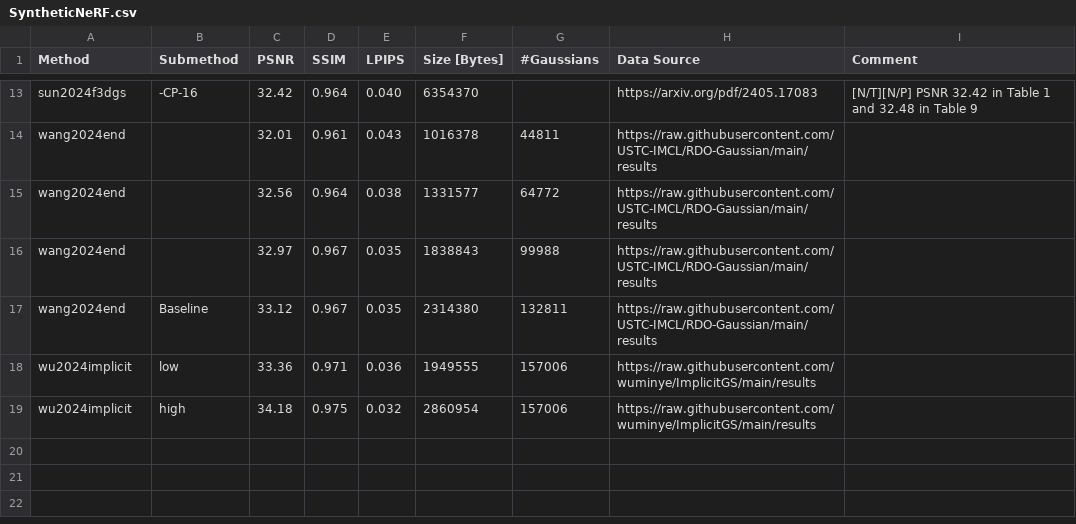
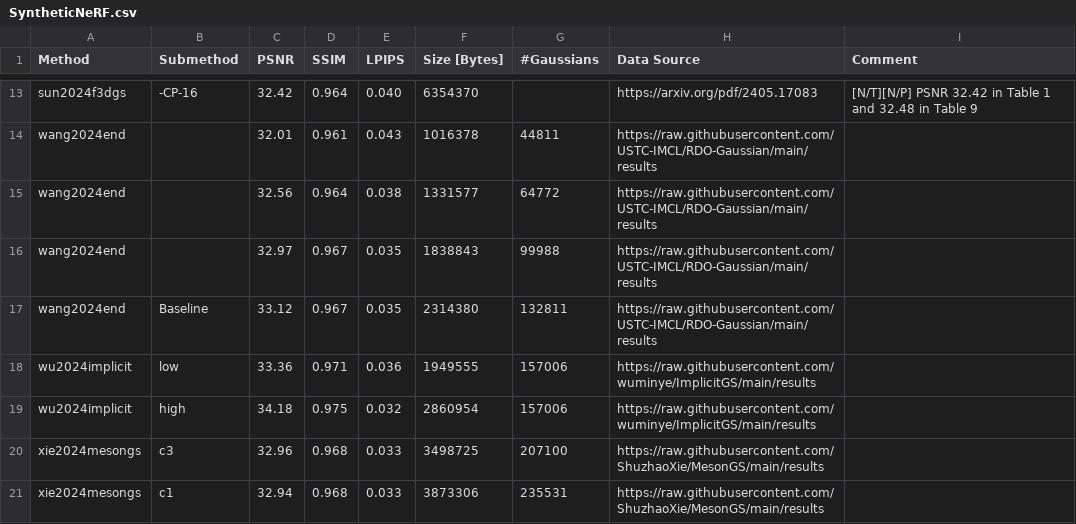
Before and after one commit to w-m/3dgs-compression-survey, a CSV file: results/SyntheticNeRF.csv, drawn as a sheet; only a part is shown, gaps mark what is left out; the diff names each change by its address in the sheet, - before the commit and + after, or states it on an @@ line.

```diff
--- a/results/SyntheticNeRF.csv
+++ b/results/SyntheticNeRF.csv
+row 20: xie2024mesongs | c3 | 32.96 | 0.968 | 0.033 | 3498725 | 207100 | https://raw.githubusercontent.com/ShuzhaoXie/MesonGS/main/results
+row 21: xie2024mesongs | c1 | 32.94 | 0.968 | 0.033 | 3873306 | 235531 | https://raw.githubusercontent.com/ShuzhaoXie/MesonGS/main/results
```
Also changed, not shown: results/DeepBlending.csv, results/MipNeRF360.csv, 4 other files.
